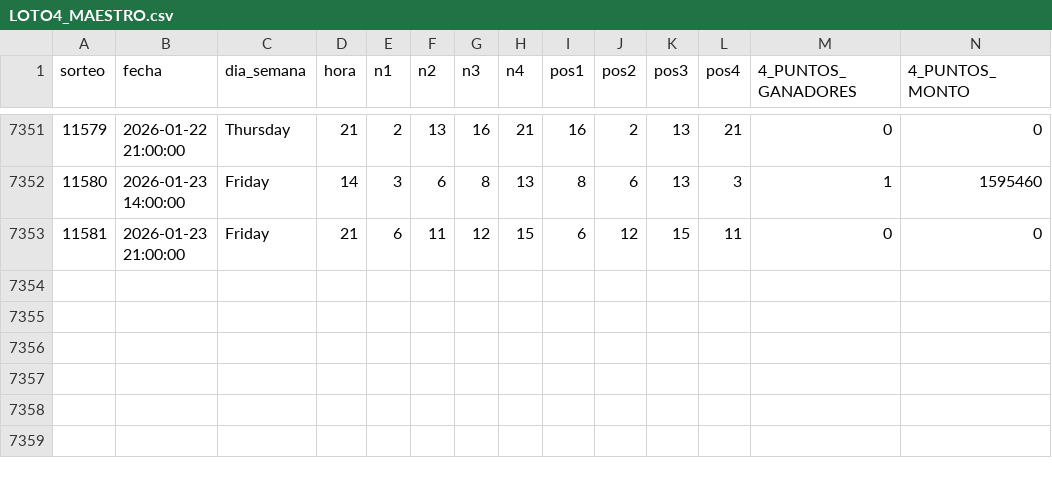
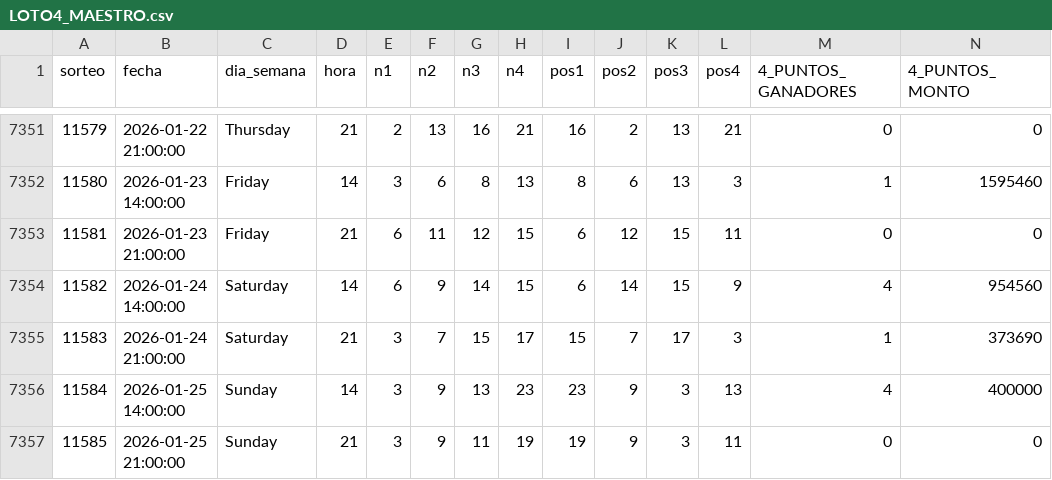
Before and after one commit to GaboAzorin/lotus-2026, a CSV file: data/LOTO4_MAESTRO.csv, drawn as a sheet; only a part is shown, gaps mark what is left out; rows hold the shown columns only; the diff names each change by its address in the sheet, - before the commit and + after, or states it on an @@ line.

```diff
--- a/data/LOTO4_MAESTRO.csv
+++ b/data/LOTO4_MAESTRO.csv
+row 7354: 11582 | 2026-01-24 14:00:00 | Saturday | 14 | 6 | 9 | 14 | 15 | 6 | 14 | 15 | 9 | 4 | 954560
+row 7355: 11583 | 2026-01-24 21:00:00 | Saturday | 21 | 3 | 7 | 15 | 17 | 15 | 7 | 17 | 3 | 1 | 373690
+row 7356: 11584 | 2026-01-25 14:00:00 | Sunday | 14 | 3 | 9 | 13 | 23 | 23 | 9 | 3 | 13 | 4 | 400000
+row 7357: 11585 | 2026-01-25 21:00:00 | Sunday | 21 | 3 | 9 | 11 | 19 | 19 | 9 | 3 | 11 | 0 | 0
```
Also changed, not shown: data/LOTO3_MAESTRO.csv, data/LOTO_HISTORIAL_MAESTRO.csv, 15 other files.
